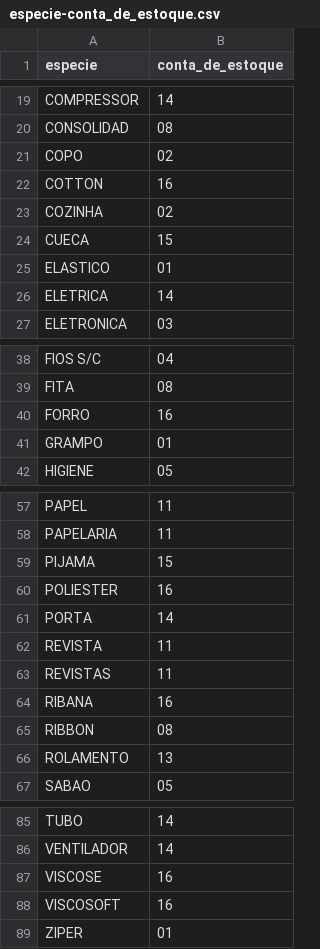
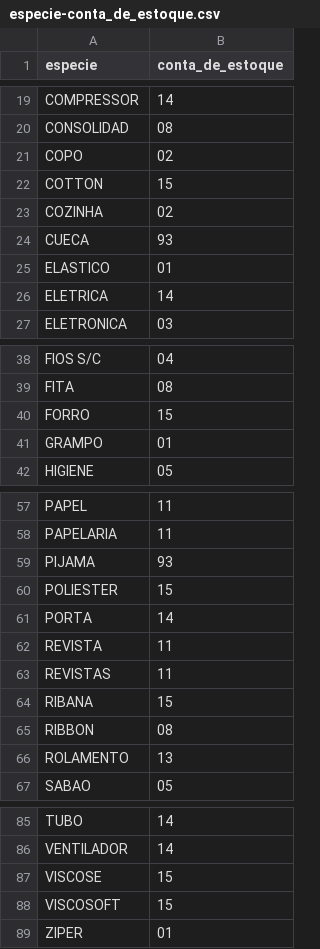
Before and after one commit to anselmobd/tuple-load, a CSV file: csv/especie-conta_de_estoque.csv, drawn as a sheet; only a part is shown, gaps mark what is left out; the diff covers the shown part only.

```diff
--- a/csv/especie-conta_de_estoque.csv
+++ b/csv/especie-conta_de_estoque.csv
@@ -21,5 +21,5 @@
 "COPO";02
-"COTTON";16
+"COTTON";15
 "COZINHA";02
-"CUECA";15
+"CUECA";93
 "ELASTICO";01
@@ -39,3 +39,3 @@
 "FITA";08
-"FORRO";16
+"FORRO";15
 "GRAMPO";01
@@ -58,4 +58,4 @@
 "PAPELARIA";11
-"PIJAMA";15
-"POLIESTER";16
+"PIJAMA";93
+"POLIESTER";15
 "PORTA";14
@@ -63,3 +63,3 @@
 "REVISTAS";11
-"RIBANA";16
+"RIBANA";15
 "RIBBON";08
@@ -86,4 +86,4 @@
 "VENTILADOR";14
-"VISCOSE";16
-"VISCOSOFT";16
+"VISCOSE";15
+"VISCOSOFT";15
 "ZIPER";01
```
Also changed, not shown: 12 edited cells elsewhere in this file, csv/conta_de_estoque.v161202.csv.
